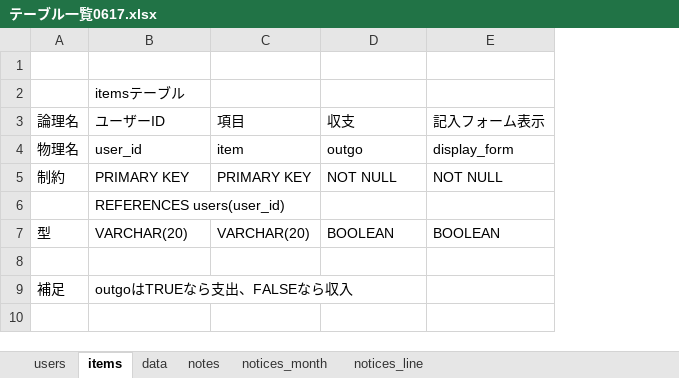
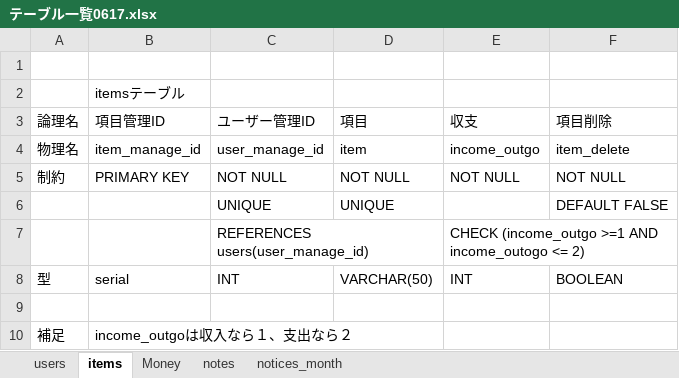
Before and after one commit to ShunjiYamamoto/groupA, an Excel workbook: データベース/テーブル一覧0617.xlsx, sheet items, drawn as a sheet; values as stored, in another font and other column widths than the file's, no borders; removed rows and columns are numbered as before the commit, all else as after; the diff names each change by its address in the sheet, - before the commit and + after, or states it on an @@ line.

```diff
--- a/データベース/テーブル一覧0617.xlsx (sheet items)
+++ b/データベース/テーブル一覧0617.xlsx (sheet items)
-sheet tab: data
+sheet tab: Money
-sheet tab: notices_line
+column C (ユーザー管理ID), rows 4-5: user_manage_id | NOT NULL; row 8: INT
-B3: ユーザーID
+B3: 項目管理ID
-F3: 記入フォーム表示
+F3: 項目削除
-B4 (項目管理ID): user_id
+B4 (項目管理ID): item_manage_id
-E4 (収支): outgo
+E4 (収支): income_outgo
-F4 (項目削除): display_form
+F4 (項目削除): item_delete
-D5 (項目): PRIMARY KEY
+D5 (項目): NOT NULL
-row 6:  | REFERENCES users(user_id)
+row 6:  |  | UNIQUE | UNIQUE |  | DEFAULT FALSE
+row 7:  |  | REFERENCES users(user_manage_id) |  | CHECK (income_outgo >=1 AND income_outogo <= 2)
-B8 (項目管理ID): VARCHAR(20)
+B8 (項目管理ID): serial
-D8 (項目): VARCHAR(20)
+D8 (項目): VARCHAR(50)
-E8 (収支): BOOLEAN
+E8 (収支): INT
-B10 (項目管理ID): outgoはTRUEなら支出、FALSEなら収入
+B10 (項目管理ID): income_outgoは収入なら１、支出なら２
```
Also changed, not shown: sheet users, sheet notices_month, sheet Money, sheet notes.
